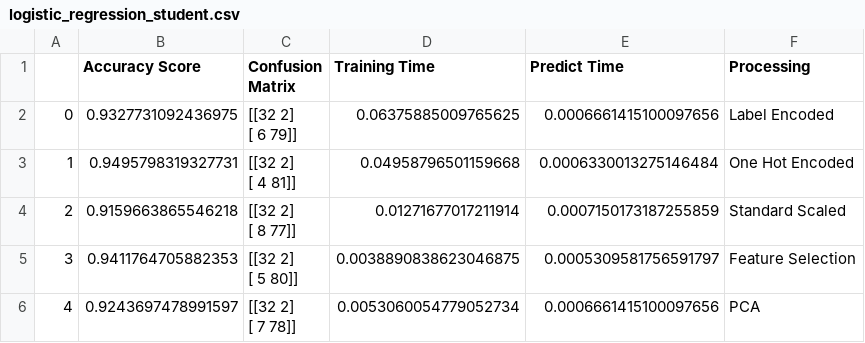
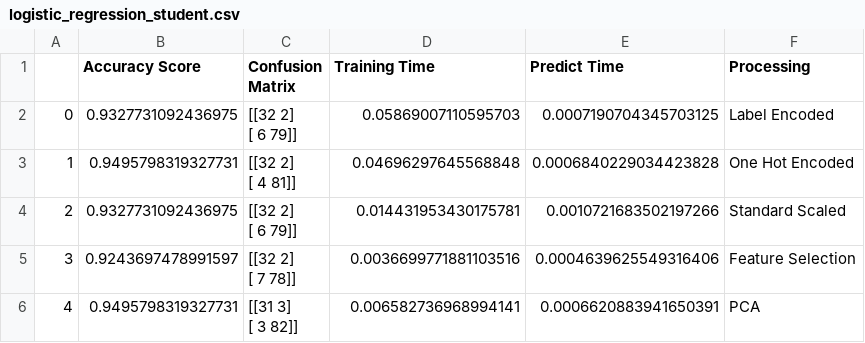
Before and after one commit to Martini024/ML-CA, a CSV file: reports/supervised_learning/student/logistic_regression_student.csv, drawn as a sheet.

```diff
--- a/reports/supervised_learning/student/logistic_regression_student.csv
+++ b/reports/supervised_learning/student/logistic_regression_student.csv
@@ -1,11 +1,11 @@
 ,Accuracy Score,Confusion Matrix,Training Time,Predict Time,Processing
-0,0.9327731092436975,"[[32  2]
- [ 6 79]]",0.06375885009765625,0.0006661415100097656,Label Encoded
-1,0.9495798319327731,"[[32  2]
- [ 4 81]]",0.04958796501159668,0.0006330013275146484,One Hot Encoded
-2,0.9159663865546218,"[[32  2]
- [ 8 77]]",0.01271677017211914,0.0007150173187255859,Standard Scaled
-3,0.9411764705882353,"[[32  2]
- [ 5 80]]",0.0038890838623046875,0.0005309581756591797,Feature Selection
-4,0.9243697478991597,"[[32  2]
- [ 7 78]]",0.0053060054779052734,0.0006661415100097656,PCA
+0,0.9327731092436975,"[[32  2]
+ [ 6 79]]",0.05869007110595703,0.0007190704345703125,Label Encoded
+1,0.9495798319327731,"[[32  2]
+ [ 4 81]]",0.04696297645568848,0.0006840229034423828,One Hot Encoded
+2,0.9327731092436975,"[[32  2]
+ [ 6 79]]",0.014431953430175781,0.0010721683502197266,Standard Scaled
+3,0.9243697478991597,"[[32  2]
+ [ 7 78]]",0.0036699771881103516,0.0004639625549316406,Feature Selection
+4,0.9495798319327731,"[[31  3]
+ [ 3 82]]",0.006582736968994141,0.0006620883941650391,PCA
```
Also changed, not shown: reports/supervised_learning/student/decision_tree_student.csv, reports/supervised_learning/student/knn_student.csv, 11 other files.
